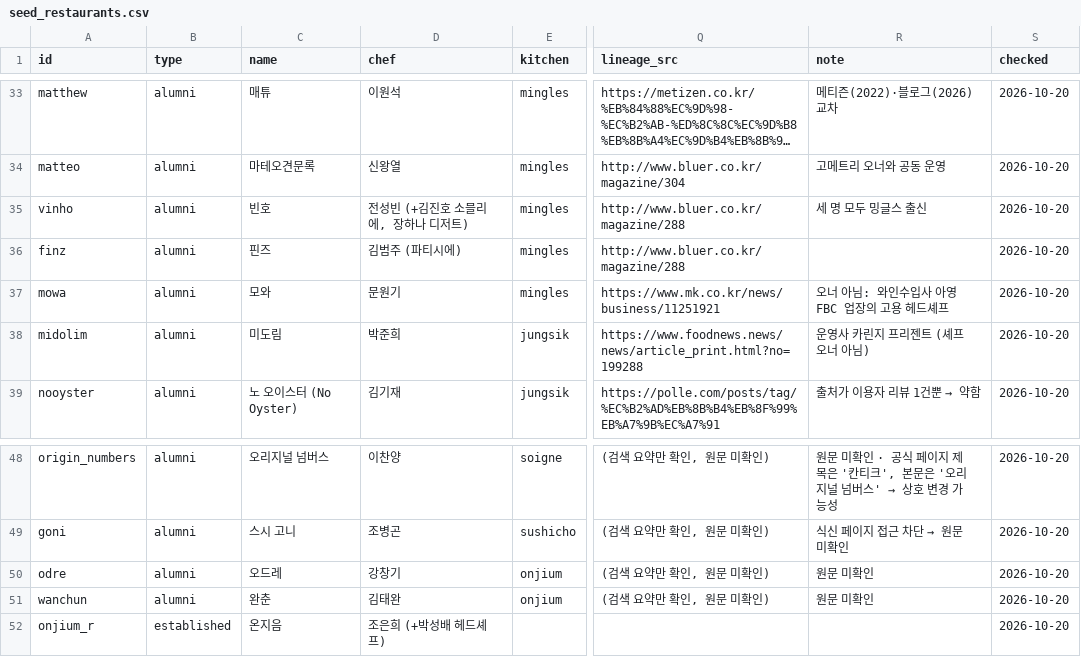
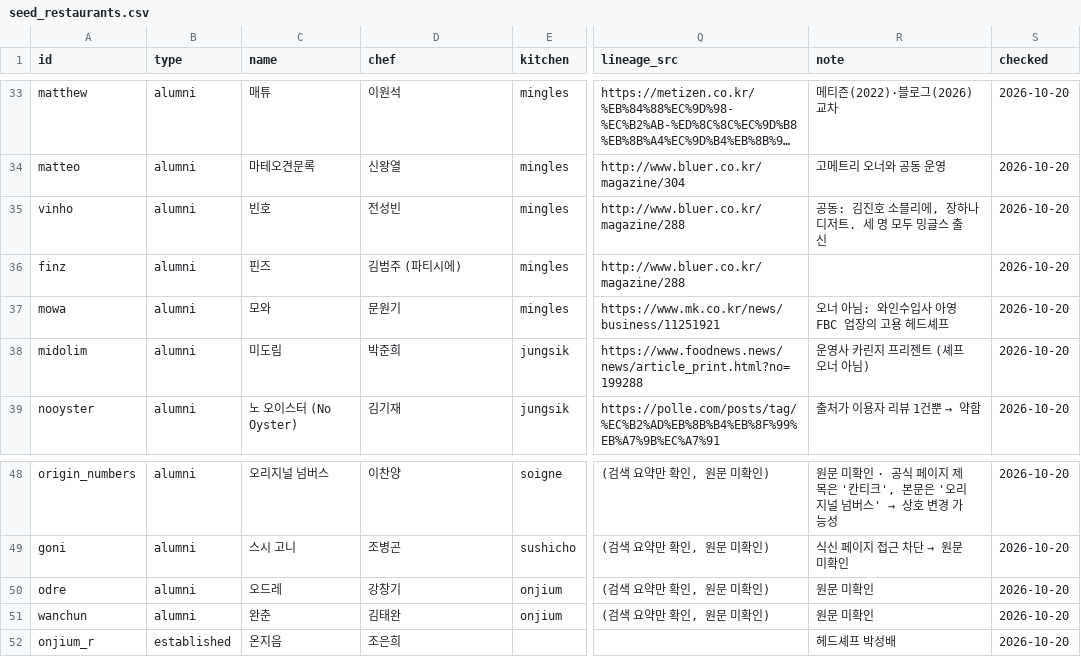
Before and after one commit to SUNBURN-Golden/kitchen-genome, a CSV file: data/seed_restaurants.csv, drawn as a sheet; only a part is shown, gaps mark what is left out; long unchanged cells end in …; the diff names each change by its address in the sheet, - before the commit and + after, or states it on an @@ line.

Commit message:
data: split Vinho and Onjium collaborator notes after ChatGPT review (#97)
Keep 전성빈 and 조은희 as the listed chefs, and move 김진호/장하나 and 박성배 out of the chef field into notes.

```diff
--- a/data/seed_restaurants.csv
+++ b/data/seed_restaurants.csv
-D35 (chef): 전성빈 (+김진호 소믈리에, 장하나 디저트)
+D35 (chef): 전성빈
-R35 (note): 세 명 모두 밍글스 출신
+R35 (note): 공동: 김진호 소믈리에, 장하나 디저트. 세 명 모두 밍글스 출신
-D52 (chef): 조은희 (+박성배 헤드셰프)
+D52 (chef): 조은희
-R52 (note): (empty)
+R52 (note): 헤드셰프 박성배
```
Also changed, not shown: 2 other files.
